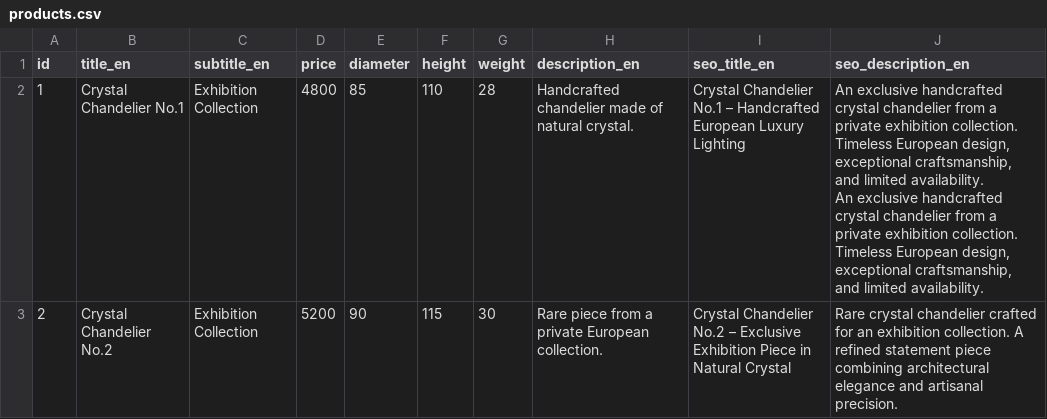
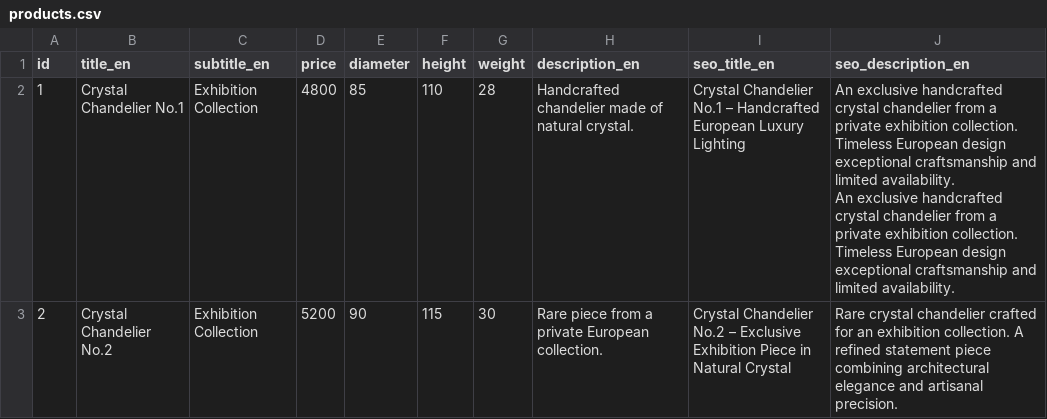
Before and after one commit to jevgenijsanosovs-sys/Lustras1, a CSV file: products.csv, drawn as a sheet; ↵ is a line break in a cell; the diff names each change by its address in the sheet, - before the commit and + after, or states it on an @@ line.

Commit message:
Update products.csv

```diff
--- a/products.csv
+++ b/products.csv
-J2 (seo_description_en): …Timeless European design, exceptional craftsmanship, and limited availability. ↵ An exclusive handcrafted crystal chandelier from a private exhibition collection. Timeless European design, exceptional craftsmanship, and limited…
+J2 (seo_description_en): …Timeless European design exceptional craftsmanship and limited availability. ↵ An exclusive handcrafted crystal chandelier from a private exhibition collection. Timeless European design exceptional craftsmanship and limited…
```
